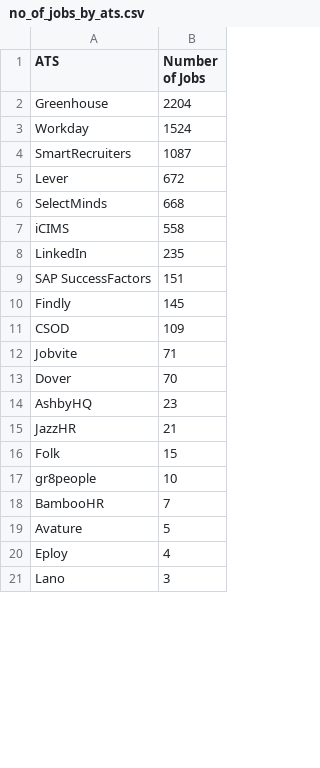
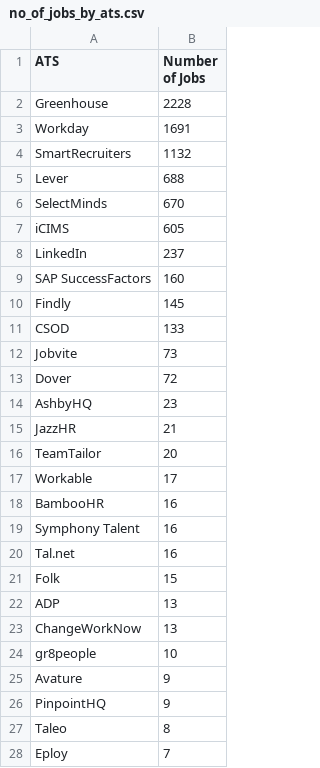
Before and after one commit to Ches-ctrl/Cheddar, a CSV file: storage/csv/no_of_jobs_by_ats.csv, drawn as a sheet; only a part is shown; the shorter side is filled out with more unchanged rows; the diff covers the shown part only.

Commit message:
updated run

```diff
--- a/storage/csv/no_of_jobs_by_ats.csv
+++ b/storage/csv/no_of_jobs_by_ats.csv
@@ -1,20 +1,28 @@
 ATS,Number of Jobs
-Greenhouse,2204
-Workday,1524
-SmartRecruiters,1087
-Lever,672
-SelectMinds,668
-iCIMS,558
-LinkedIn,235
-SAP SuccessFactors,151
+Greenhouse,2228
+Workday,1691
+SmartRecruiters,1132
+Lever,688
+SelectMinds,670
+iCIMS,605
+LinkedIn,237
+SAP SuccessFactors,160
 Findly,145
-CSOD,109
-Jobvite,71
-Dover,70
+CSOD,133
+Jobvite,73
+Dover,72
 AshbyHQ,23
 JazzHR,21
+TeamTailor,20
+Workable,17
+BambooHR,16
+Symphony Talent,16
+Tal.net,16
 Folk,15
+ADP,13
+ChangeWorkNow,13
 gr8people,10
-BambooHR,7
-Avature,5
-Eploy,4
+Avature,9
+PinpointHQ,9
+Taleo,8
+Eploy,7
```
Also changed, not shown: 15 added rows and 3 edited cells elsewhere in this file.
